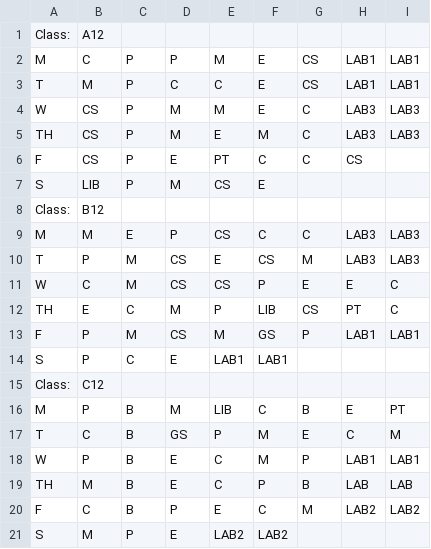
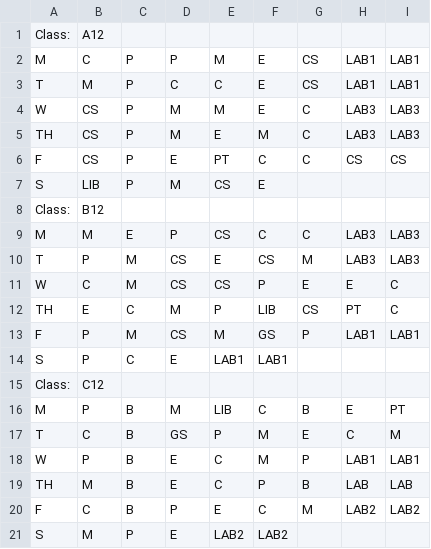
Before and after one commit to adi12345609876/school-time-table, a CSV file: csv/ClassesData.csv, drawn as a sheet.

```diff
--- a/csv/ClassesData.csv
+++ b/csv/ClassesData.csv
@@ -5,3 +5,3 @@ W,CS ,P,M,M,E,C,LAB3 ,LAB3
 TH,CS ,P,M,E,M,C,LAB3 ,LAB3
-F,CS ,P,E,PT ,C,C,CS
+F,CS ,P,E,PT ,C,C,CS,CS
 S,LIB ,P,M,CS ,E
```
Also changed, not shown: csv/Final Subs/SubsClassesData.csv, csv/Final Subs/SubsDailyTeachersData.csv, 4 other files.
